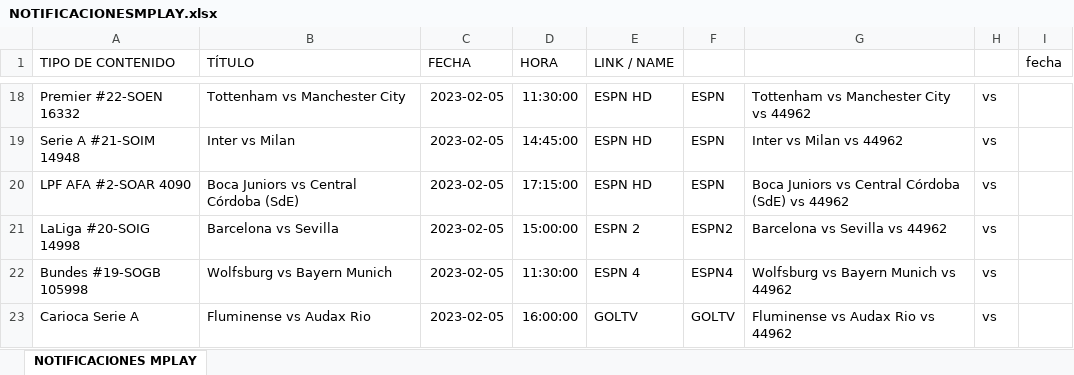
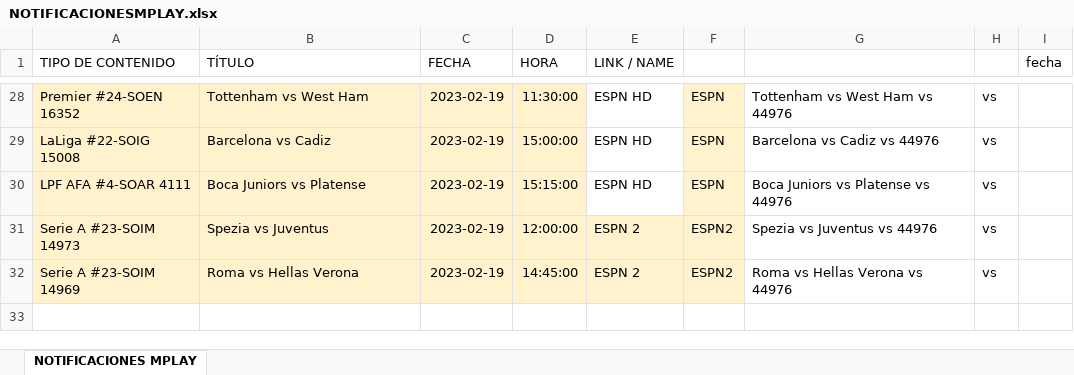
Before and after one commit to walterjesus88/Dinamizacion2, an Excel workbook: NOTIFICACIONESMPLAY.xlsx, sheet NOTIFICACIONES MPLAY, drawn as a sheet; only a part is shown, gaps mark what is left out; values as stored, in another font and other column widths than the file's, no borders; removed rows and columns are numbered as before the commit, all else as after; the diff covers the shown part only; the diff names each change by its address in the sheet, - before the commit and + after, or states it on an @@ line.

```diff
--- a/NOTIFICACIONESMPLAY.xlsx (sheet NOTIFICACIONES MPLAY)
+++ b/NOTIFICACIONESMPLAY.xlsx (sheet NOTIFICACIONES MPLAY)
-A28:D30 fill: none
+A28:D30 fill: #FFF2CC
-A28 (TIPO DE CONTENIDO): Premier #22-SOEN 16332
+A28 (TIPO DE CONTENIDO): Premier #24-SOEN 16352
-B28 (TÍTULO): Tottenham vs Manchester City
+B28 (TÍTULO): Tottenham vs West Ham
-C28:C30 (FECHA): 2023-02-05
+C28:C30 (FECHA): 2023-02-19
-F28:F30 fill: none
+F28:F30 fill: #FFF2CC
-G28: Tottenham vs Manchester City vs 44962
+G28: Tottenham vs West Ham vs 44976
-A29 (TIPO DE CONTENIDO): Serie A #21-SOIM 14948
+A29 (TIPO DE CONTENIDO): LaLiga #22-SOIG 15008
-B29 (TÍTULO): Inter vs Milan
+B29 (TÍTULO): Barcelona vs Cadiz
-D29 (HORA): 14:45:00
+D29 (HORA): 15:00:00
-G29: Inter vs Milan vs 44962
+G29: Barcelona vs Cadiz vs 44976
-A30 (TIPO DE CONTENIDO): LPF AFA #2-SOAR 4090
+A30 (TIPO DE CONTENIDO): LPF AFA #4-SOAR 4111
-B30 (TÍTULO): Boca Juniors vs Central Córdoba (SdE)
+B30 (TÍTULO): Boca Juniors vs Platense
-D30 (HORA): 17:15:00
+D30 (HORA): 15:15:00
-G30: Boca Juniors vs Central Córdoba (SdE) vs 44962
+G30: Boca Juniors vs Platense vs 44976
+row 31: Serie A #23-SOIM 14973 | Spezia vs Juventus | 2023-02-19 | 12:00:00 | ESPN 2 | ESPN2 | Spezia vs Juventus vs 44976 | vs
-A32 (TIPO DE CONTENIDO): LaLiga #20-SOIG 14998
+A32 (TIPO DE CONTENIDO): Serie A #23-SOIM 14969
-A32:F32 fill: none
+A32:F32 fill: #FFF2CC
-B32 (TÍTULO): Barcelona vs Sevilla
+B32 (TÍTULO): Roma vs Hellas Verona
-C32 (FECHA): 2023-02-05
+C32 (FECHA): 2023-02-19
-D32 (HORA): 15:00:00
+D32 (HORA): 14:45:00
-G32: Barcelona vs Sevilla vs 44962
+G32: Roma vs Hellas Verona vs 44976
-row 22: Bundes #19-SOGB 105998 | Wolfsburg vs Bayern Munich | 2023-02-05 | 11:30:00 | ESPN 4 | ESPN4 | Wolfsburg vs Bayern Munich vs 44962 | vs
-row 23: Carioca Serie A | Fluminense vs Audax Rio | 2023-02-05 | 16:00:00 | GOLTV | GOLTV | Fluminense vs Audax Rio vs 44962 | vs
```
Also changed, not shown: 19 added rows, 9 removed rows, 30 edited cells and cell formats elsewhere in this sheet, resultados_partidos1.xlsx, src/CANALES_DEPORTIVOS.xlsx, 10 other files.
